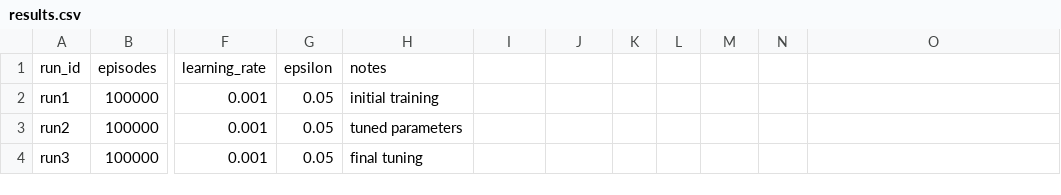
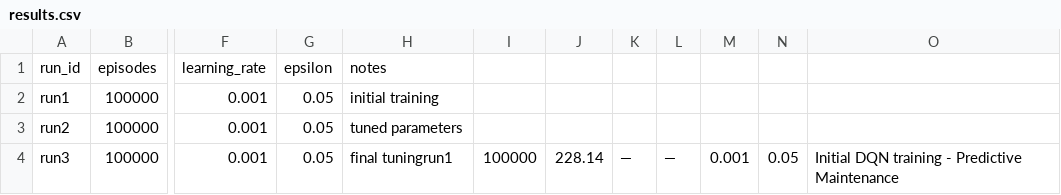
Before and after one commit to amriththejas4000/predictive_maintenance_rl, a CSV file: experiments/results.csv, drawn as a sheet; only a part is shown, gaps mark what is left out; the diff names each change by its address in the sheet, - before the commit and + after, or states it on an @@ line.

```diff
--- a/experiments/results.csv
+++ b/experiments/results.csv
-H4: final tuning
+H4: final tuningrun1
-I4: (empty)
+I4: 100000
-J4: (empty)
+J4: 228.14
-K4: (empty)
+K4: —
-L4: (empty)
+L4: —
-M4: (empty)
+M4: 0.001
-N4: (empty)
+N4: 0.05
-O4: (empty)
+O4: Initial DQN training - Predictive Maintenance
```
Also changed, not shown: 11 other files.
